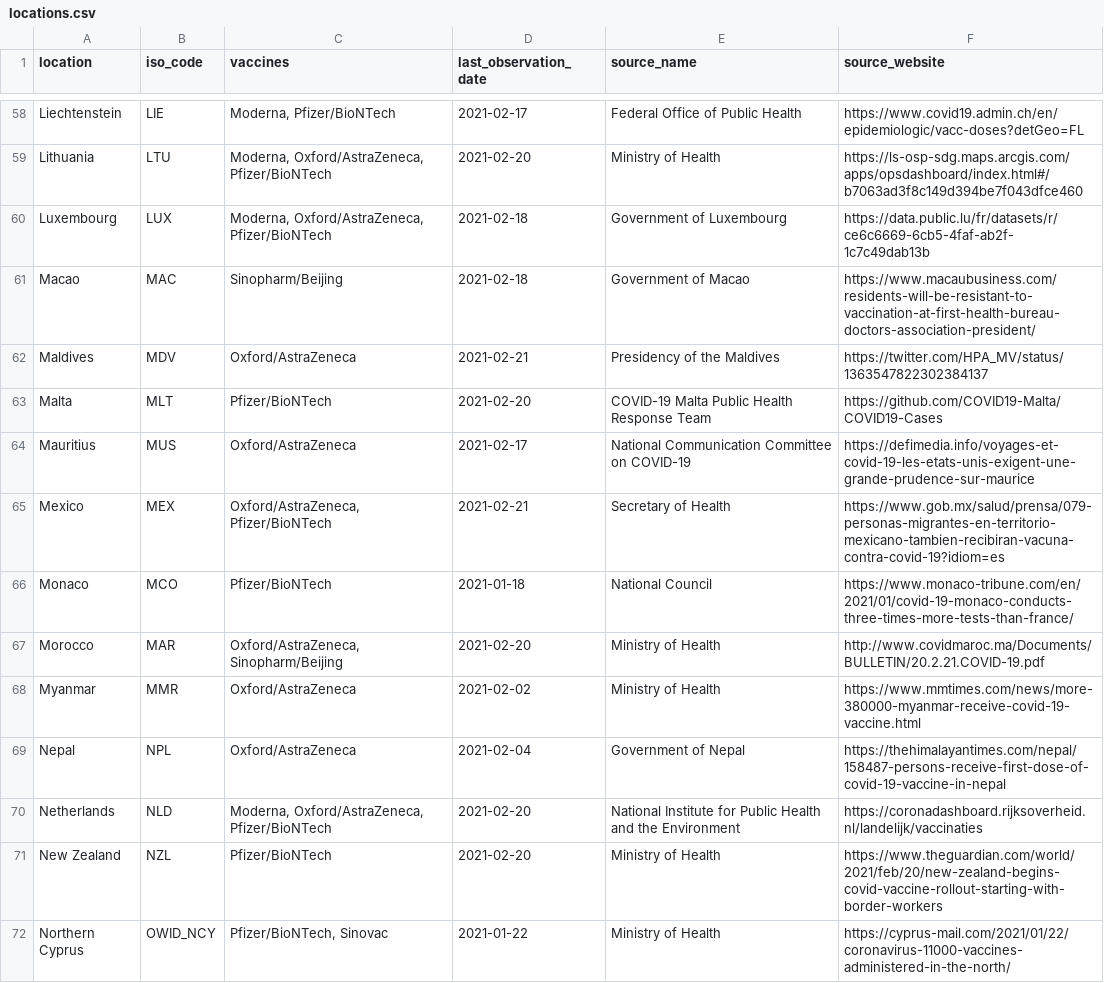
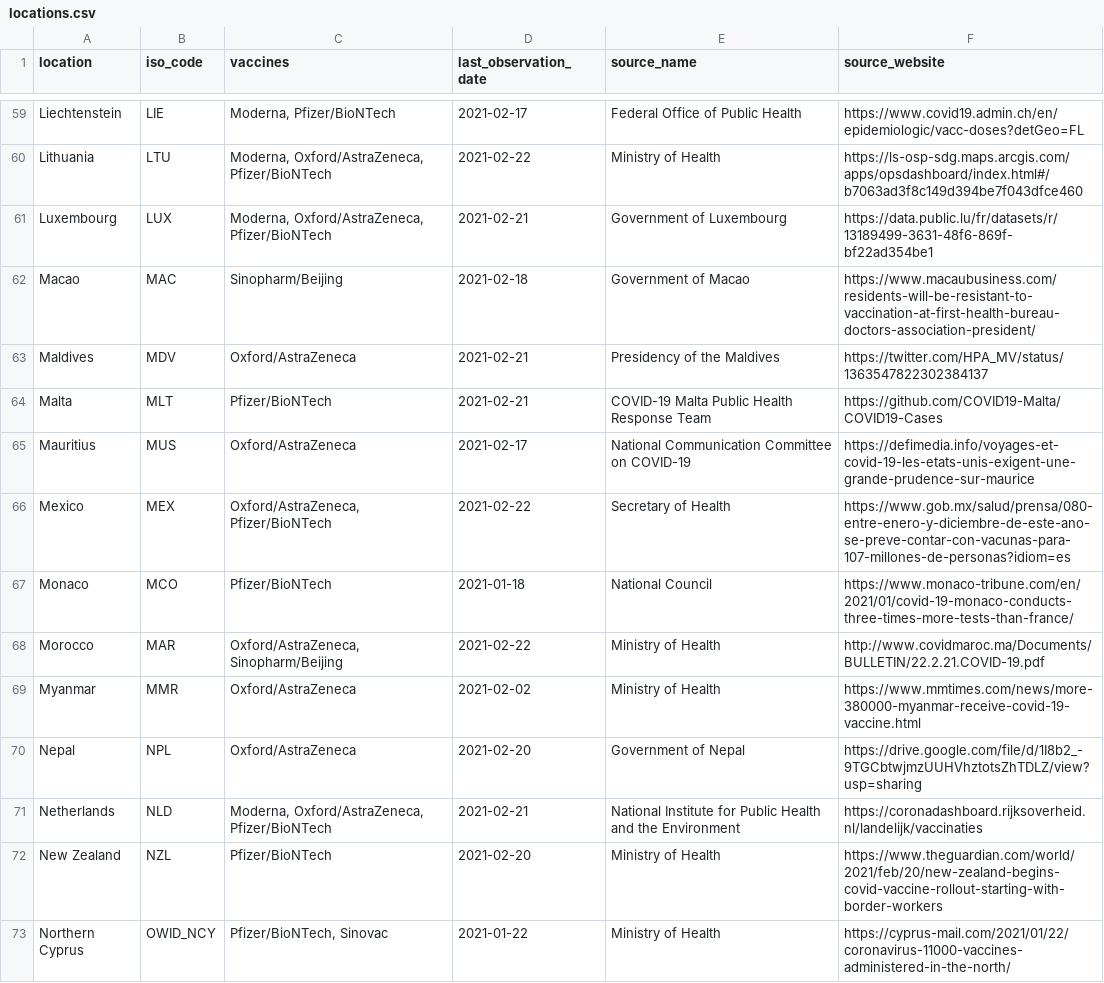
Before and after one commit to aminobelyamani/covid-19-world-map, a CSV file: data/owid/locations.csv, drawn as a sheet; only a part is shown, gaps mark what is left out; addresses are those after the commit; the diff covers the shown part only; the diff names each change by its address in the sheet, - before the commit and + after, or states it on an @@ line.

```diff
--- a/data/owid/locations.csv
+++ b/data/owid/locations.csv
-D60 (last_observation_date): 2021-02-20
+D60 (last_observation_date): 2021-02-22
-D61 (last_observation_date): 2021-02-18
+D61 (last_observation_date): 2021-02-21
-F61 (source_website): https://data.public.lu/fr/datasets/r/ce6c6669-6cb5-4faf-ab2f-1c7c49dab13b
+F61 (source_website): https://data.public.lu/fr/datasets/r/13189499-3631-48f6-869f-bf22ad354be1
-D64 (last_observation_date): 2021-02-20
+D64 (last_observation_date): 2021-02-21
-D66 (last_observation_date): 2021-02-21
+D66 (last_observation_date): 2021-02-22
-F66 (source_website): https://www.gob.mx/salud/prensa/079-personas-migrantes-en-territorio-mexicano-tambien-recibiran-vacuna-contra-covid-19?idiom=es
+F66 (source_website): https://www.gob.mx/salud/prensa/080-entre-enero-y-diciembre-de-este-ano-se-preve-contar-con-vacunas-para-107-millones-de-personas?idiom=es
-D68 (last_observation_date): 2021-02-20
+D68 (last_observation_date): 2021-02-22
-F68 (source_website): http://www.covidmaroc.ma/Documents/BULLETIN/20.2.21.COVID-19.pdf
+F68 (source_website): http://www.covidmaroc.ma/Documents/BULLETIN/22.2.21.COVID-19.pdf
-D70 (last_observation_date): 2021-02-04
+D70 (last_observation_date): 2021-02-20
-F70 (source_website): https://thehimalayantimes.com/nepal/158487-persons-receive-first-dose-of-covid-19-vaccine-in-nepal
+F70 (source_website): https://drive.google.com/file/d/1I8b2_-9TGCbtwjmzUUHVhztotsZhTDLZ/view?usp=sharing
-D71 (last_observation_date): 2021-02-20
+D71 (last_observation_date): 2021-02-21
```
Also changed, not shown: 1 added row and 76 edited cells elsewhere in this file, 11 other files.
